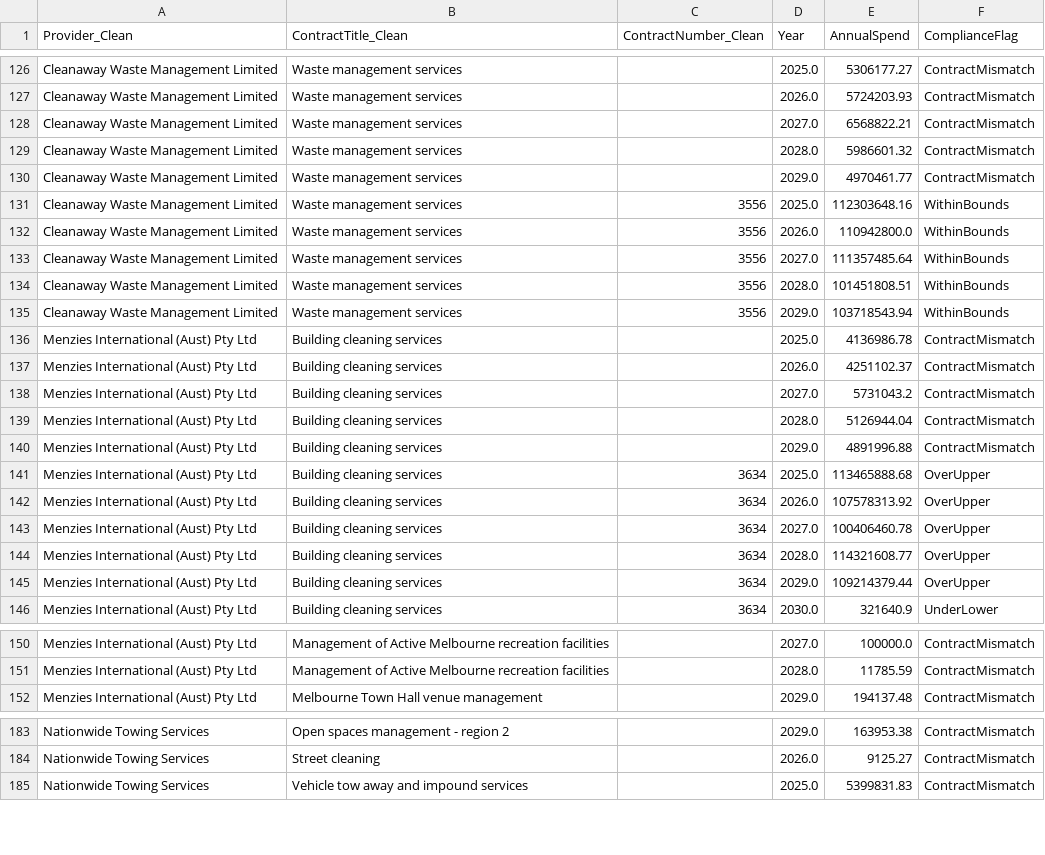
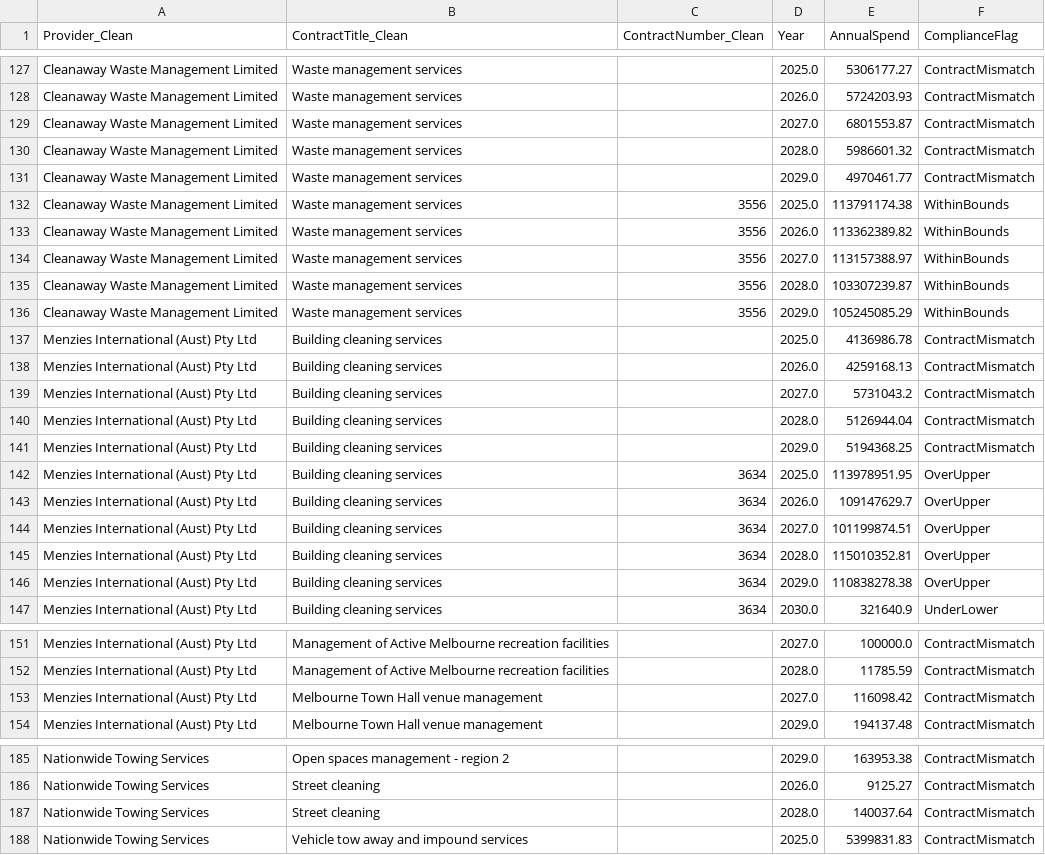
Before and after one commit to KANGGG-L/ProcurementAnalyticsDashboard, a CSV file: dashboard/powerbi_data/annual_summary.csv, drawn as a sheet; only a part is shown, gaps mark what is left out; the diff covers the shown part only.

```diff
--- a/dashboard/powerbi_data/annual_summary.csv
+++ b/dashboard/powerbi_data/annual_summary.csv
@@ -127,20 +128,20 @@ Cleanaway Waste Management Limited,Waste management services, ,2025.0,5306177.27
 Cleanaway Waste Management Limited,Waste management services, ,2026.0,5724203.93,ContractMismatch
-Cleanaway Waste Management Limited,Waste management services, ,2027.0,6568822.21,ContractMismatch
+Cleanaway Waste Management Limited,Waste management services, ,2027.0,6801553.87,ContractMismatch
 Cleanaway Waste Management Limited,Waste management services, ,2028.0,5986601.32,ContractMismatch
 Cleanaway Waste Management Limited,Waste management services, ,2029.0,4970461.77,ContractMismatch
-Cleanaway Waste Management Limited,Waste management services,3556,2025.0,112303648.16,WithinBounds
-Cleanaway Waste Management Limited,Waste management services,3556,2026.0,110942800.0,WithinBounds
-Cleanaway Waste Management Limited,Waste management services,3556,2027.0,111357485.64,WithinBounds
-Cleanaway Waste Management Limited,Waste management services,3556,2028.0,101451808.51,WithinBounds
-Cleanaway Waste Management Limited,Waste management services,3556,2029.0,103718543.94,WithinBounds
+Cleanaway Waste Management Limited,Waste management services,3556,2025.0,113791174.38,WithinBounds
+Cleanaway Waste Management Limited,Waste management services,3556,2026.0,113362389.82,WithinBounds
+Cleanaway Waste Management Limited,Waste management services,3556,2027.0,113157388.97,WithinBounds
+Cleanaway Waste Management Limited,Waste management services,3556,2028.0,103307239.87,WithinBounds
+Cleanaway Waste Management Limited,Waste management services,3556,2029.0,105245085.29,WithinBounds
 Menzies International (Aust) Pty Ltd,Building cleaning services, ,2025.0,4136986.78,ContractMismatch
-Menzies International (Aust) Pty Ltd,Building cleaning services, ,2026.0,4251102.37,ContractMismatch
+Menzies International (Aust) Pty Ltd,Building cleaning services, ,2026.0,4259168.13,ContractMismatch
 Menzies International (Aust) Pty Ltd,Building cleaning services, ,2027.0,5731043.2,ContractMismatch
 Menzies International (Aust) Pty Ltd,Building cleaning services, ,2028.0,5126944.04,ContractMismatch
-Menzies International (Aust) Pty Ltd,Building cleaning services, ,2029.0,4891996.88,ContractMismatch
-Menzies International (Aust) Pty Ltd,Building cleaning services,3634,2025.0,113465888.68,OverUpper
-Menzies International (Aust) Pty Ltd,Building cleaning services,3634,2026.0,107578313.92,OverUpper
-Menzies International (Aust) Pty Ltd,Building cleaning services,3634,2027.0,100406460.78,OverUpper
-Menzies International (Aust) Pty Ltd,Building cleaning services,3634,2028.0,114321608.77,OverUpper
-Menzies International (Aust) Pty Ltd,Building cleaning services,3634,2029.0,109214379.44,OverUpper
+Menzies International (Aust) Pty Ltd,Building cleaning services, ,2029.0,5194368.25,ContractMismatch
+Menzies International (Aust) Pty Ltd,Building cleaning services,3634,2025.0,113978951.95,OverUpper
+Menzies International (Aust) Pty Ltd,Building cleaning services,3634,2026.0,109147629.7,OverUpper
+Menzies International (Aust) Pty Ltd,Building cleaning services,3634,2027.0,101199874.51,OverUpper
+Menzies International (Aust) Pty Ltd,Building cleaning services,3634,2028.0,115010352.81,OverUpper
+Menzies International (Aust) Pty Ltd,Building cleaning services,3634,2029.0,110838278.38,OverUpper
 Menzies International (Aust) Pty Ltd,Building cleaning services,3634,2030.0,321640.9,UnderLower
@@ -151,2 +152,3 @@ Menzies International (Aust) Pty Ltd,Management of Active Melbourne recreation f
 Menzies International (Aust) Pty Ltd,Management of Active Melbourne recreation facilities, ,2028.0,11785.59,ContractMismatch
+Menzies International (Aust) Pty Ltd,Melbourne Town Hall venue management, ,2027.0,116098.42,ContractMismatch
 Menzies International (Aust) Pty Ltd,Melbourne Town Hall venue management, ,2029.0,194137.48,ContractMismatch
@@ -184,2 +186,3 @@ Nationwide Towing Services,Open spaces management - region 2, ,2029.0,163953.38,
 Nationwide Towing Services,Street cleaning, ,2026.0,9125.27,ContractMismatch
+Nationwide Towing Services,Street cleaning, ,2028.0,140037.64,ContractMismatch
 Nationwide Towing Services,Vehicle tow away and impound services, ,2025.0,5399831.83,ContractMismatch
```
Also changed, not shown: 1 added row and 91 edited cells elsewhere in this file, dashboard/data/monthly_forecast.csv, dashboard/data/supplier_annual_summary.csv, 13 other files.
